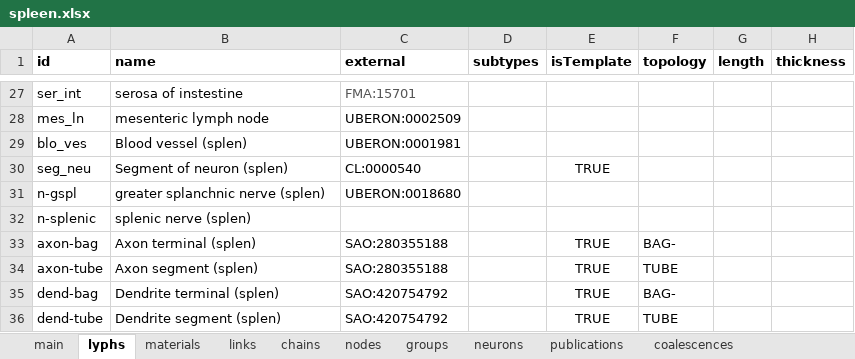
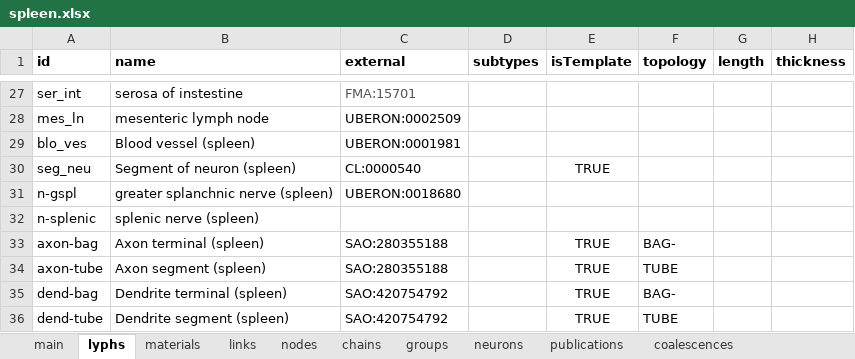
Before and after one commit to open-physiology/apinatomy-models, an Excel workbook: models/spleen/source/spleen.xlsx, sheet lyphs, drawn as a sheet; only a part is shown, gaps mark what is left out; values as stored, in another font and other column widths than the file's, no borders; charts and pictures not drawn; the diff covers the shown part only; the diff names each change by its address in the sheet, - before the commit and + after, or states it on an @@ line.

Commit message:
spleen updated to latest version

```diff
--- a/models/spleen/source/spleen.xlsx (sheet lyphs)
+++ b/models/spleen/source/spleen.xlsx (sheet lyphs)
@@ sheet tab order changed: main | lyphs | materials | links | nodes | chains | groups | neurons | publications | coalescences @@
-B29 (name): Blood vessel (splen)
+B29 (name): Blood vessel (spleen)
-B30 (name): Segment of neuron (splen)
+B30 (name): Segment of neuron (spleen)
-B31 (name): greater splanchnic nerve (splen)
+B31 (name): greater splanchnic nerve (spleen)
-B32 (name): splenic nerve (splen)
+B32 (name): splenic nerve (spleen)
-B33 (name): Axon terminal (splen)
+B33 (name): Axon terminal (spleen)
-B34 (name): Axon segment (splen)
+B34 (name): Axon segment (spleen)
-B35 (name): Dendrite terminal (splen)
+B35 (name): Dendrite terminal (spleen)
-B36 (name): Dendrite segment (splen)
+B36 (name): Dendrite segment (spleen)
```
Also changed, not shown: 26 edited cells and cell formats elsewhere in this sheet, sheet groups, sheet contributors, sheet chains, 1 other file.
